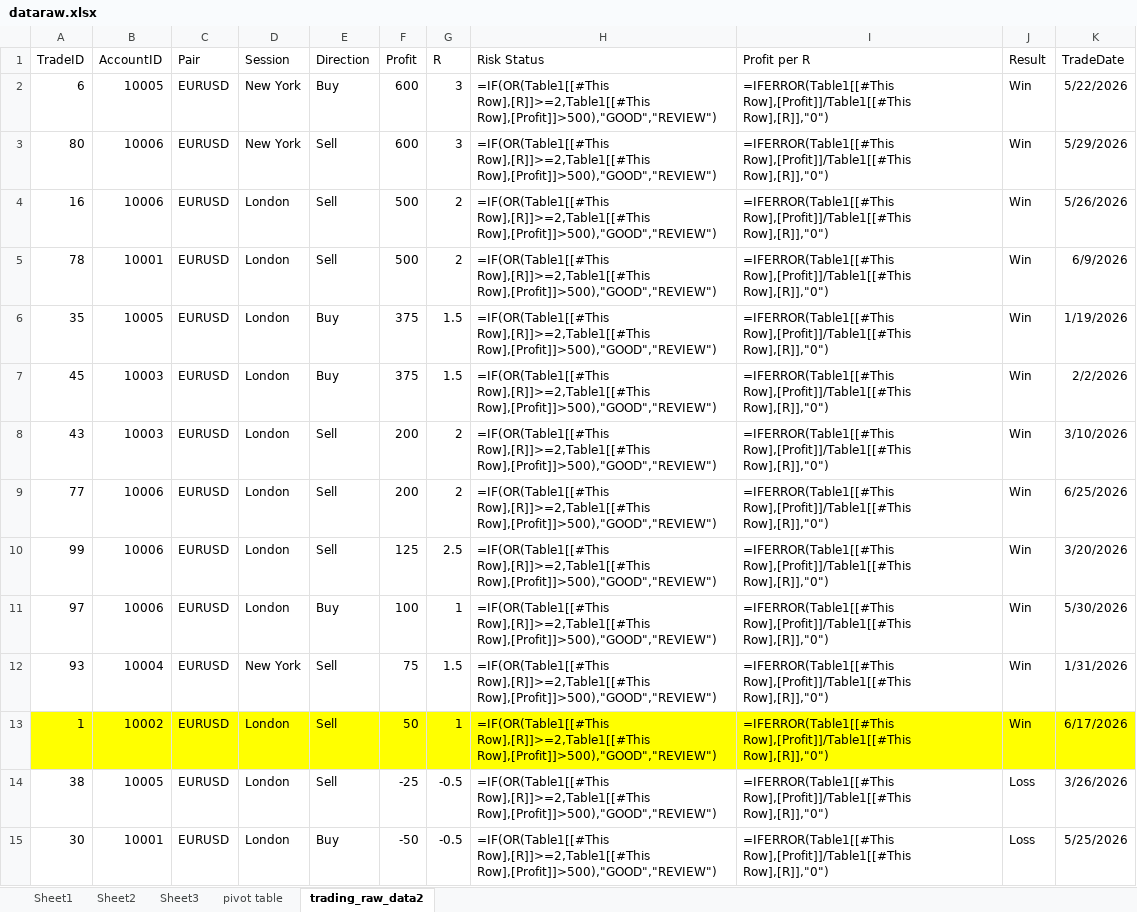
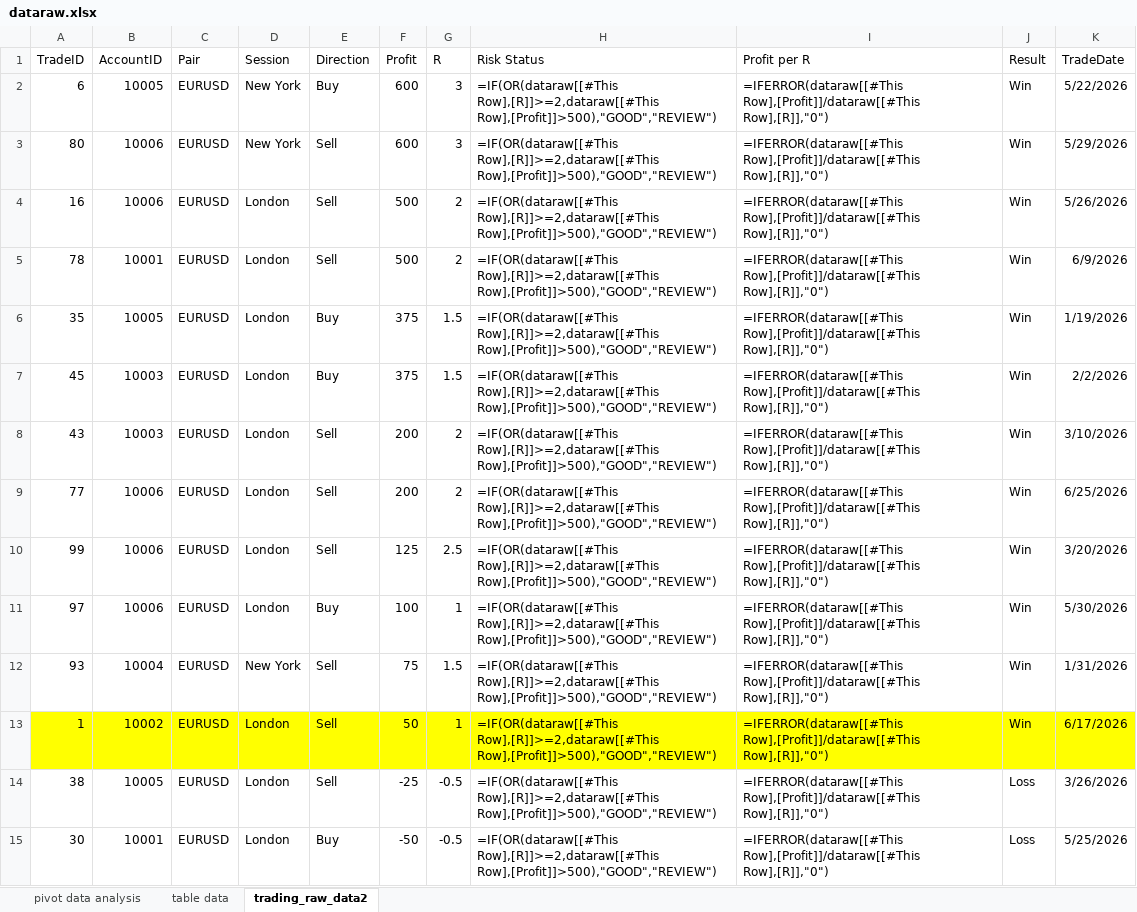
Before and after one commit to abdelkarimmassoui/powerbi, an Excel workbook: dataraw.xlsx, sheet trading_raw_data2, drawn as a sheet; only a part is shown; values as stored, in another font and other column widths than the file's, no borders; formulas are shown in place of their values; conditional formats and table styles not drawn; the diff covers the shown part only; the diff names each change by its address in the sheet, - before the commit and + after, or states it on an @@ line.

```diff
--- a/dataraw.xlsx (sheet trading_raw_data2)
+++ b/dataraw.xlsx (sheet trading_raw_data2)
-sheet tab: Sheet1
-sheet tab: Sheet2
-sheet tab: Sheet3
-sheet tab: pivot table
+sheet tab: pivot data analysis
+sheet tab: table data
-H2:H15 (Risk Status): =IF(OR(Table1[[#This Row],[R]]>=2,Table1[[#This Row],[Profit]]>500),"GOOD","REVIEW")
+H2:H15 (Risk Status): =IF(OR(dataraw[[#This Row],[R]]>=2,dataraw[[#This Row],[Profit]]>500),"GOOD","REVIEW")
-I2:I15 (Profit per R): =IFERROR(Table1[[#This Row],[Profit]]/Table1[[#This Row],[R]],"0")
+I2:I15 (Profit per R): =IFERROR(dataraw[[#This Row],[Profit]]/dataraw[[#This Row],[R]],"0")
```
Also changed, not shown: 172 edited cells elsewhere in this sheet, charts or pictures.
